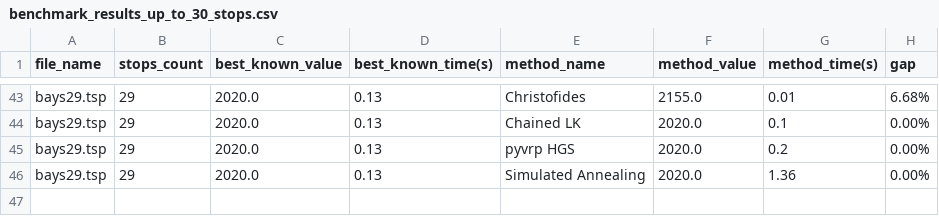
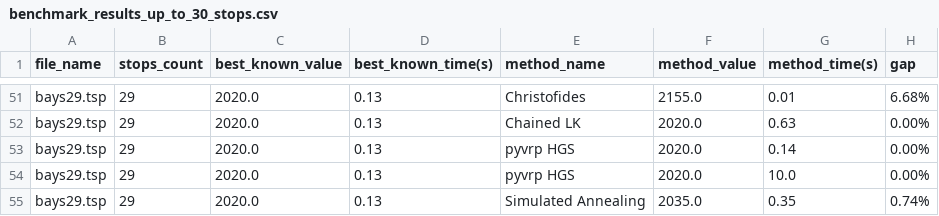
Before and after one commit to othma125/ConcordClone, a CSV file: benchmark_results_up_to_30_stops.csv, drawn as a sheet; only a part is shown, gaps mark what is left out; addresses are those after the commit; the diff covers the shown part only; the diff names each change by its address in the sheet, - before the commit and + after, or states it on an @@ line.

```diff
--- a/benchmark_results_up_to_30_stops.csv
+++ b/benchmark_results_up_to_30_stops.csv
-G52 (method_time(s)): 0.1
+G52 (method_time(s)): 0.63
-G53 (method_time(s)): 0.2
+G53 (method_time(s)): 0.14
-E54 (method_name): Simulated Annealing
+E54 (method_name): pyvrp HGS
-G54 (method_time(s)): 1.36
+G54 (method_time(s)): 10.0
+row 55: bays29.tsp | 29 | 2020.0 | 0.13 | Simulated Annealing | 2035.0 | 0.35 | 0.74%
```
Also changed, not shown: 8 added rows and 56 edited cells elsewhere in this file, 1 other file.
